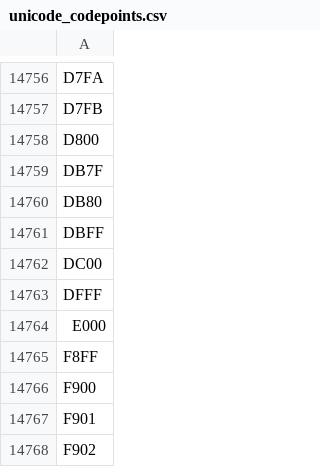
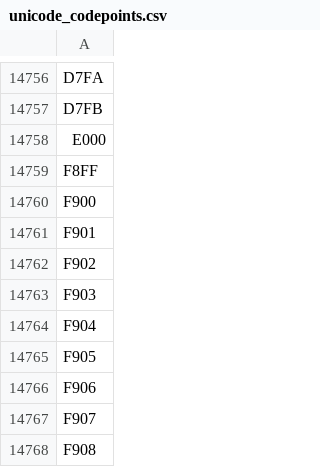
Before and after one commit to realm/realm-java, a CSV file: realm/src/androidTest/assets/unicode_codepoints.csv, drawn as a sheet; only a part is shown, gaps mark what is left out; the shorter side is filled out with more unchanged rows.

```diff
--- a/realm/src/androidTest/assets/unicode_codepoints.csv
+++ b/realm/src/androidTest/assets/unicode_codepoints.csv
@@ -14757,8 +14757,2 @@ D7FA
 D7FB
-D800
-DB7F
-DB80
-DBFF
-DC00
-DFFF
 E000
```
Also changed, not shown: 2 other files.
